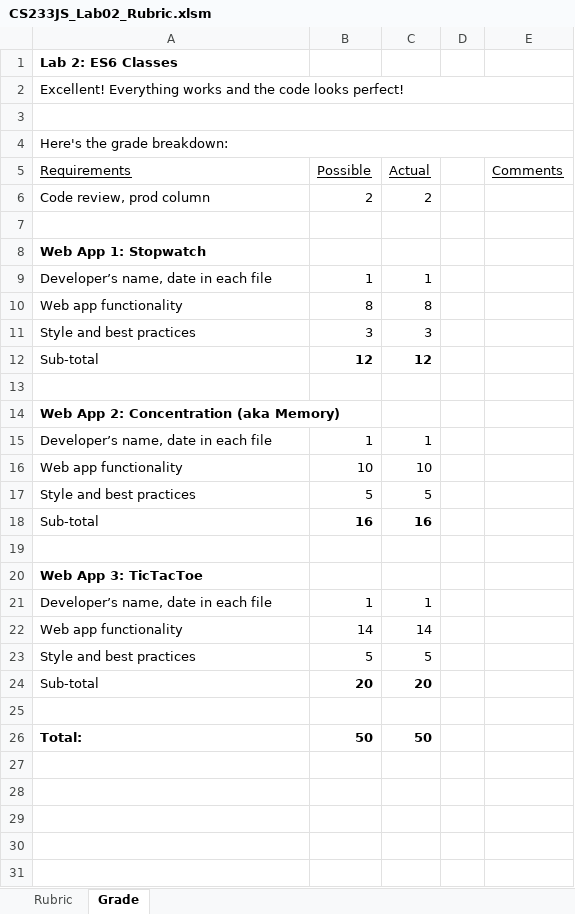
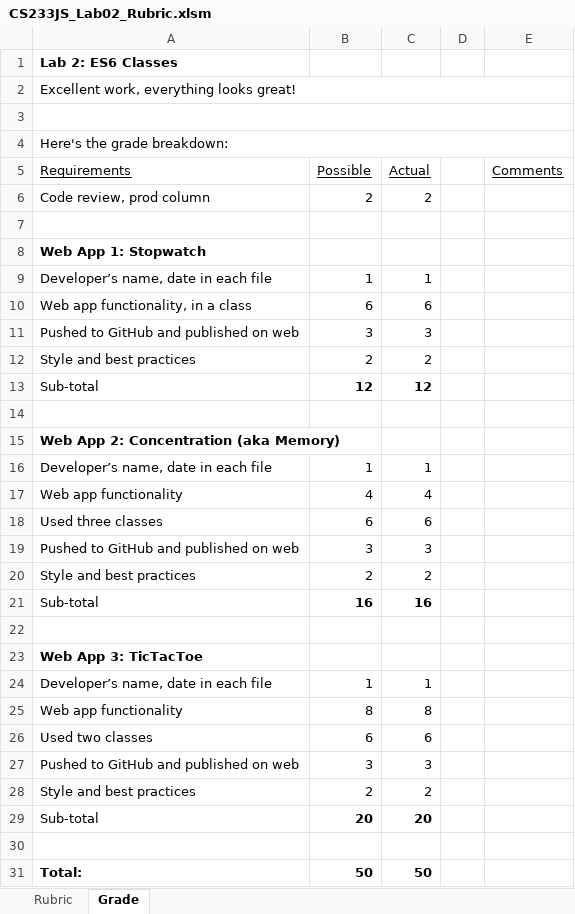
Before and after one commit to LCC-CIT/CS233JS-CourseMaterials, an Excel workbook: Labs/Lab02/CS233JS_Lab02_Rubric.xlsm, sheet Grade, drawn as a sheet; only a part is shown; the shorter side is filled out with more unchanged rows; values as stored, in another font and other column widths than the file's, no borders; charts and pictures not drawn; removed rows and columns are numbered as before the commit, all else as after; the diff names each change by its address in the sheet, - before the commit and + after, or states it on an @@ line.

```diff
--- a/Labs/Lab02/CS233JS_Lab02_Rubric.xlsm (sheet Grade)
+++ b/Labs/Lab02/CS233JS_Lab02_Rubric.xlsm (sheet Grade)
-A2 (Requirements): Excellent! Everything works and the code looks perfect!
+A2 (Requirements): Excellent work, everything looks great!
-row 10: Web app functionality | 8 | 8
+row 10: Web app functionality, in a class | 6 | 6
-A11 (Requirements): Style and best practices
+A11 (Requirements): Pushed to GitHub and published on web
+row 12: Style and best practices | 2 | 2
-B17 (Possible): 10
+B17 (Possible): 4
-C17 (Actual): 10
+C17 (Actual): 4
+row 18: Used three classes | 6 | 6
+row 19: Pushed to GitHub and published on web | 3 | 3
-B20 (Possible): 5
+B20 (Possible): 2
-C20 (Actual): 5
+C20 (Actual): 2
-B25 (Possible): 14
+B25 (Possible): 8
-C25 (Actual): 14
+C25 (Actual): 8
+row 26: Used two classes | 6 | 6
+row 27: Pushed to GitHub and published on web | 3 | 3
-B28 (Possible): 5
+B28 (Possible): 2
-C28 (Actual): 5
+C28 (Actual): 2
```
Also changed, not shown: sheet Rubric, formulas that keep their value, charts or pictures, 10 other files.
